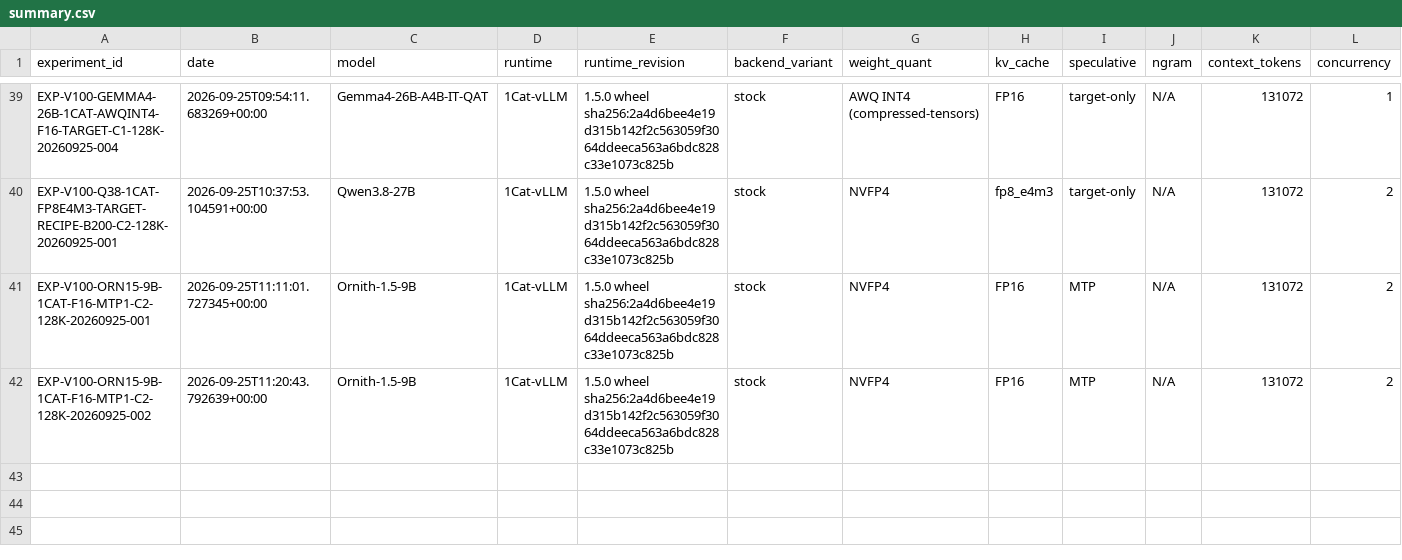
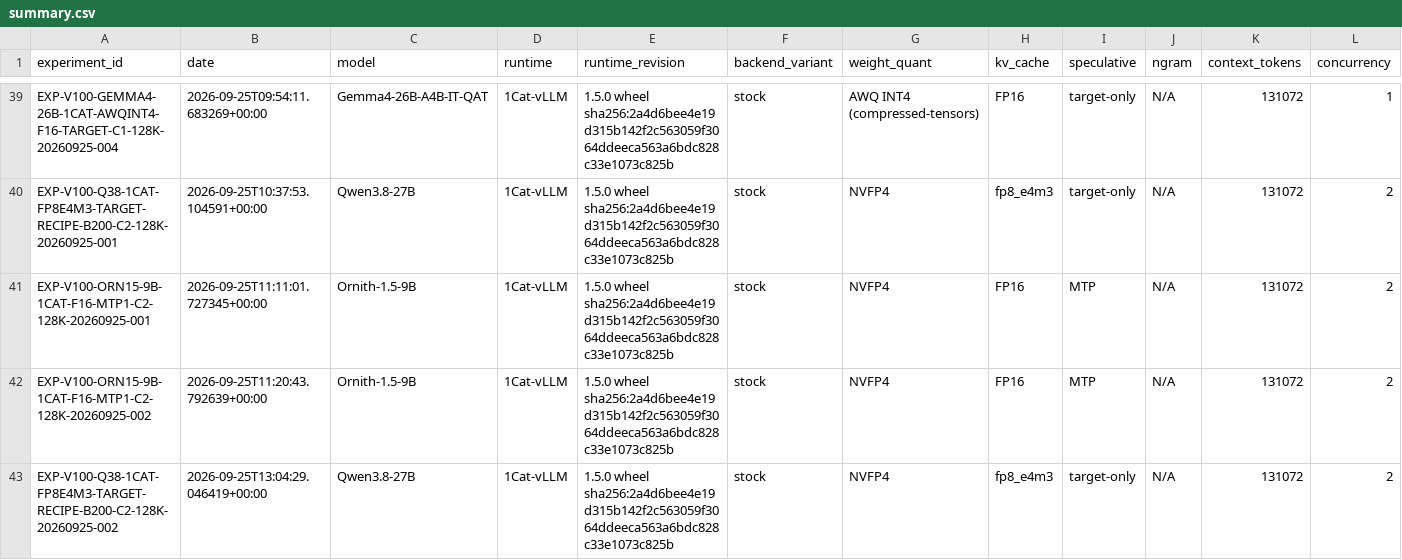
Before and after one commit to loopwhile/v100-llm-test, a CSV file: results/summary.csv, drawn as a sheet; only a part is shown, gaps mark what is left out; rows hold the shown columns only; the diff names each change by its address in the sheet, - before the commit and + after, or states it on an @@ line.

Commit message:
test(wbs3): execute Qwen3.8-27B 1Cat C2 B200 v2 (Queue-Only confirmed)

```diff
--- a/results/summary.csv
+++ b/results/summary.csv
+row 43: EXP-V100-Q38-1CAT-FP8E4M3-TARGET-RECIPE-B200-C2-128K-20260925-002 | 2026-09-25T13:04:29.046419+00:00 | Qwen3.8-27B | 1Cat-vLLM | 1.5.0 wheel sha256:2a4d6bee4e19d315b142f2c563059f3064ddeeca563a6bdc828c33e1073c825b | stock | NVFP4 | fp8_e4m3 | target-only | N/A | 131072 | 2
```
Also changed, not shown: reports/comparison.csv, 30 other files.
